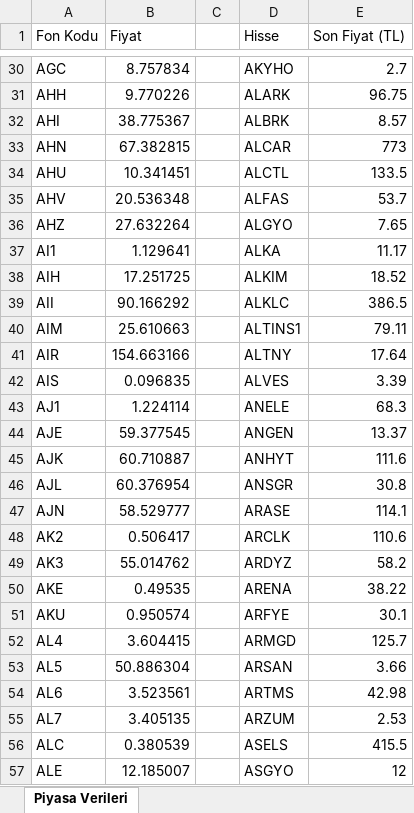
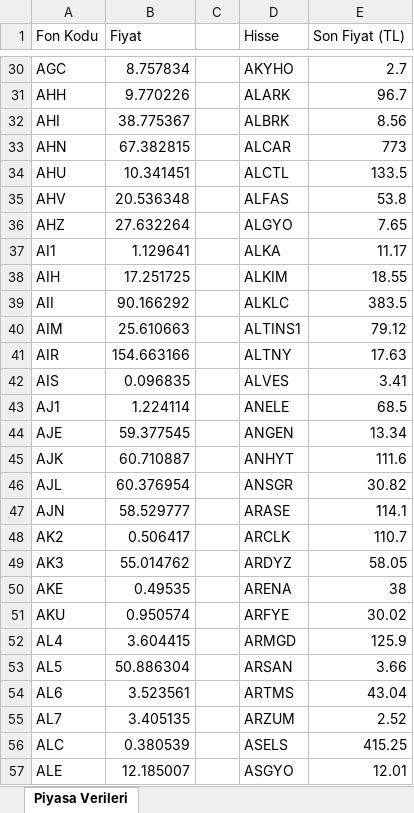
Before and after one commit to fkcengizhan-crypto/piyasa_verileri, an Excel workbook: piyasa_verileri.xlsx, sheet Piyasa Verileri, drawn as a sheet; only a part is shown, gaps mark what is left out; values as stored, in another font and other column widths than the file's, no borders; the diff covers the shown part only; the diff names each change by its address in the sheet, - before the commit and + after, or states it on an @@ line.

```diff
--- a/piyasa_verileri.xlsx (sheet Piyasa Verileri)
+++ b/piyasa_verileri.xlsx (sheet Piyasa Verileri)
-E31 (Son Fiyat (TL)): 96.75
+E31 (Son Fiyat (TL)): 96.7
-E32 (Son Fiyat (TL)): 8.57
+E32 (Son Fiyat (TL)): 8.56
-E35 (Son Fiyat (TL)): 53.7
+E35 (Son Fiyat (TL)): 53.8
-E38 (Son Fiyat (TL)): 18.52
+E38 (Son Fiyat (TL)): 18.55
-E39 (Son Fiyat (TL)): 386.5
+E39 (Son Fiyat (TL)): 383.5
-E40 (Son Fiyat (TL)): 79.11
+E40 (Son Fiyat (TL)): 79.12
-E41 (Son Fiyat (TL)): 17.64
+E41 (Son Fiyat (TL)): 17.63
-E42 (Son Fiyat (TL)): 3.39
+E42 (Son Fiyat (TL)): 3.41
-E43 (Son Fiyat (TL)): 68.3
+E43 (Son Fiyat (TL)): 68.5
-E44 (Son Fiyat (TL)): 13.37
+E44 (Son Fiyat (TL)): 13.34
-E46 (Son Fiyat (TL)): 30.8
+E46 (Son Fiyat (TL)): 30.82
-E48 (Son Fiyat (TL)): 110.6
+E48 (Son Fiyat (TL)): 110.7
-E49 (Son Fiyat (TL)): 58.2
+E49 (Son Fiyat (TL)): 58.05
-E50 (Son Fiyat (TL)): 38.22
+E50 (Son Fiyat (TL)): 38
-E51 (Son Fiyat (TL)): 30.1
+E51 (Son Fiyat (TL)): 30.02
-E52 (Son Fiyat (TL)): 125.7
+E52 (Son Fiyat (TL)): 125.9
-E54 (Son Fiyat (TL)): 42.98
+E54 (Son Fiyat (TL)): 43.04
-E55 (Son Fiyat (TL)): 2.53
+E55 (Son Fiyat (TL)): 2.52
-E56 (Son Fiyat (TL)): 415.5
+E56 (Son Fiyat (TL)): 415.25
-E57 (Son Fiyat (TL)): 12
+E57 (Son Fiyat (TL)): 12.01
```
Also changed, not shown: 443 edited cells elsewhere in this sheet, 1 other file.
